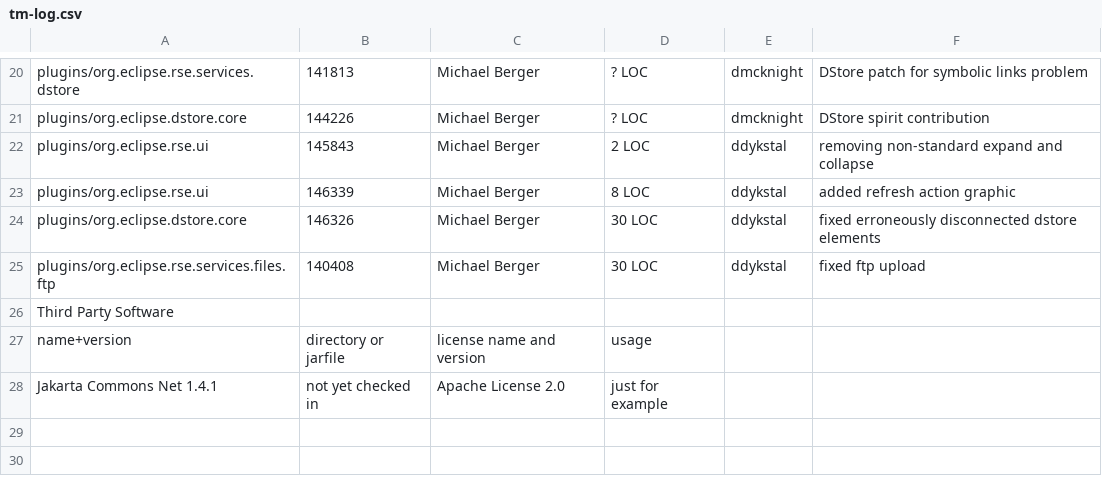
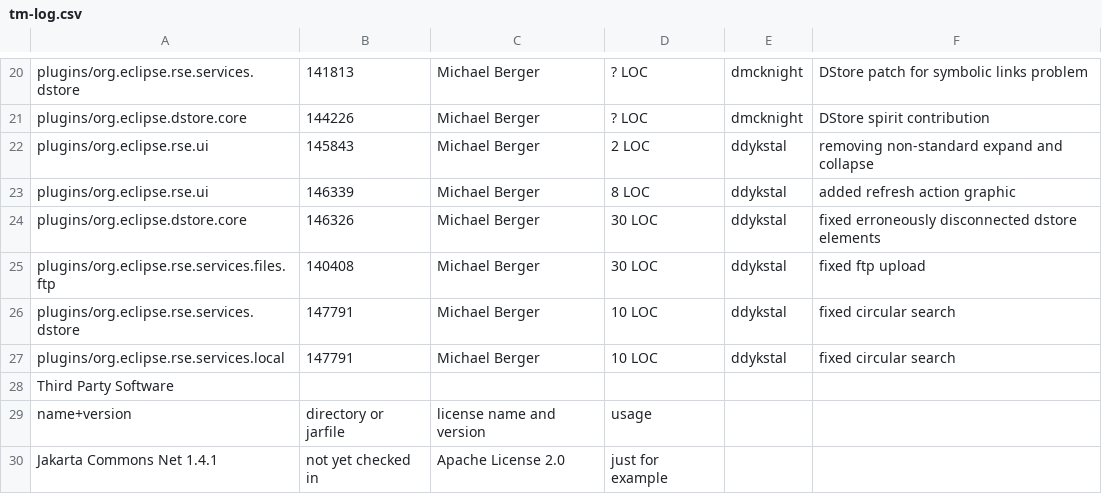
Before and after one commit to markphip/tm, a CSV file: development/tm-log.csv, drawn as a sheet; only a part is shown, gaps mark what is left out.

Commit message:
Bug 147792 - patch to put an end to circular searches

```diff
--- a/development/tm-log.csv
+++ b/development/tm-log.csv
@@ -25,2 +25,4 @@ plugins/org.eclipse.dstore.core,146326,Michael Berger,30 LOC,ddykstal,fixed erro
 plugins/org.eclipse.rse.services.files.ftp,140408,Michael Berger,30 LOC,ddykstal,fixed ftp upload
+plugins/org.eclipse.rse.services.dstore,147791,Michael Berger,10 LOC,ddykstal,fixed circular search
+plugins/org.eclipse.rse.services.local,147791,Michael Berger,10 LOC,ddykstal,fixed circular search
 Third Party Software,,,
```
